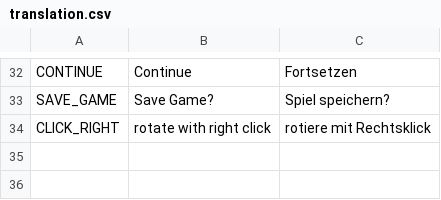
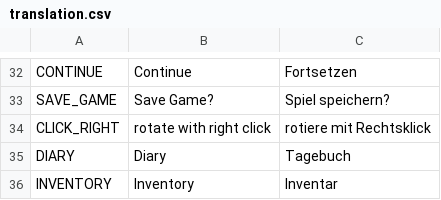
Before and after one commit to Tiltnick/ip2gd, a CSV file: translation.csv, drawn as a sheet; only a part is shown, gaps mark what is left out.

```diff
--- a/translation.csv
+++ b/translation.csv
@@ -34 +34,3 @@ SAVE_GAME, Save Game?, Spiel speichern?
 CLICK_RIGHT, rotate with right click, rotiere mit Rechtsklick
+DIARY, Diary, Tagebuch
+INVENTORY, Inventory, Inventar
```
Also changed, not shown: 3 other files.
